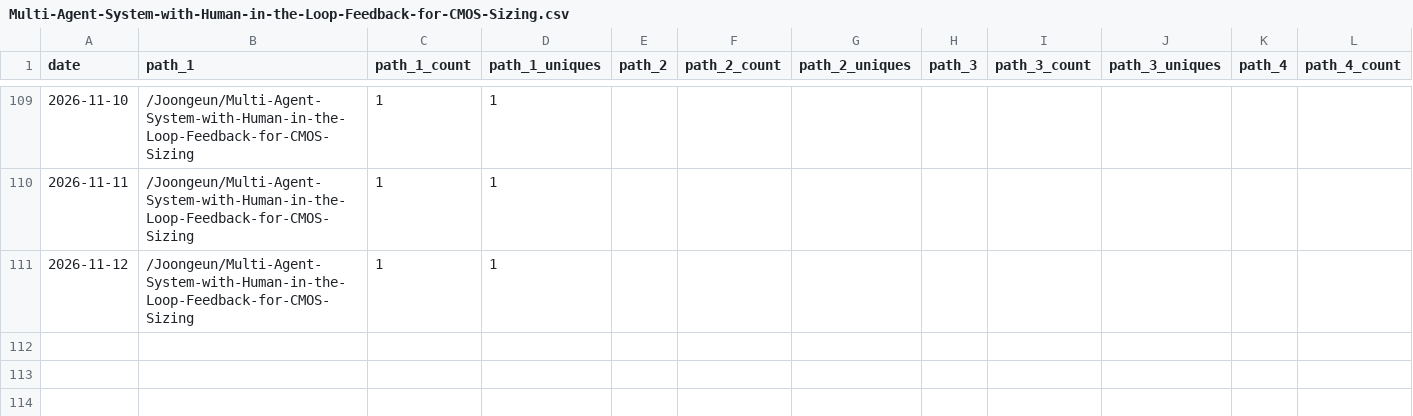
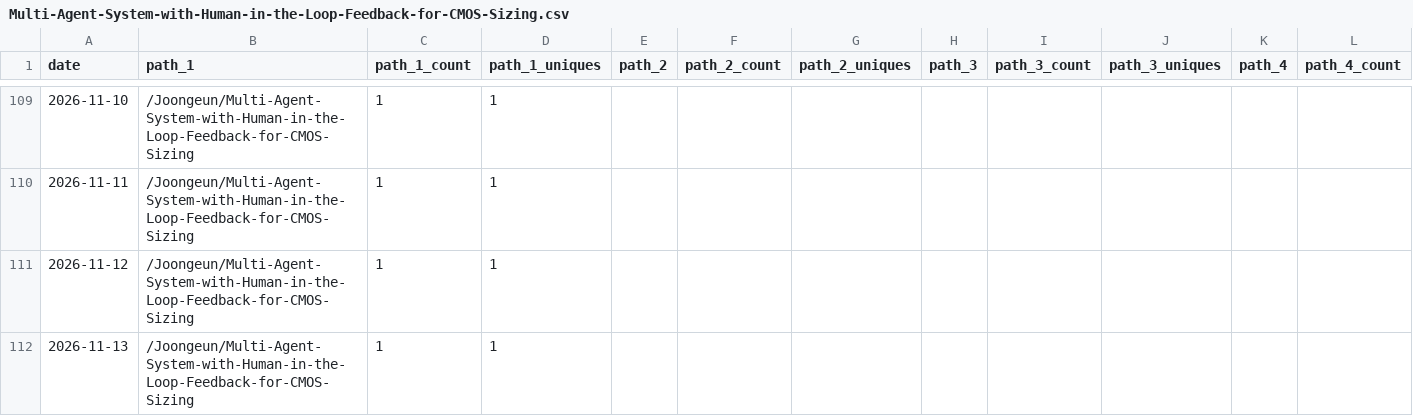
Before and after one commit to Joongeun/Joon_Project_Stats, a CSV file: data/github_paths/Multi-Agent-System-with-Human-in-the-Loop-Feedback-for-CMOS-Sizing.csv, drawn as a sheet; only a part is shown, gaps mark what is left out; rows hold the shown columns only; the diff names each change by its address in the sheet, - before the commit and + after, or states it on an @@ line.

```diff
--- a/data/github_paths/Multi-Agent-System-with-Human-in-the-Loop-Feedback-for-CMOS-Sizing.csv
+++ b/data/github_paths/Multi-Agent-System-with-Human-in-the-Loop-Feedback-for-CMOS-Sizing.csv
+row 112: 2026-11-13 | /Joongeun/Multi-Agent-System-with-Human-in-the-Loop-Feedback-for-CMOS-Sizing | 1 | 1
```
Also changed, not shown: data/github_paths/2024-MIT-Blueprint-Hackathon-Web-Development.csv, data/github_paths/Agrobot.csv, 22 other files.
